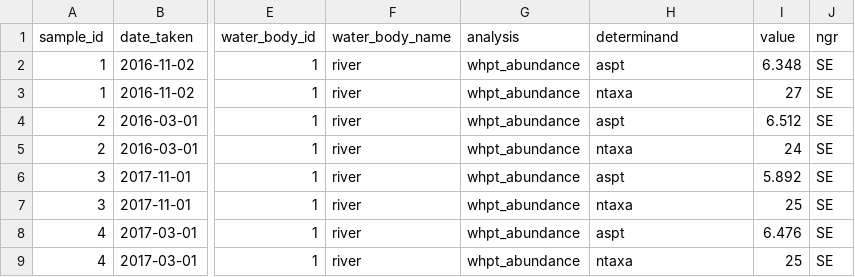
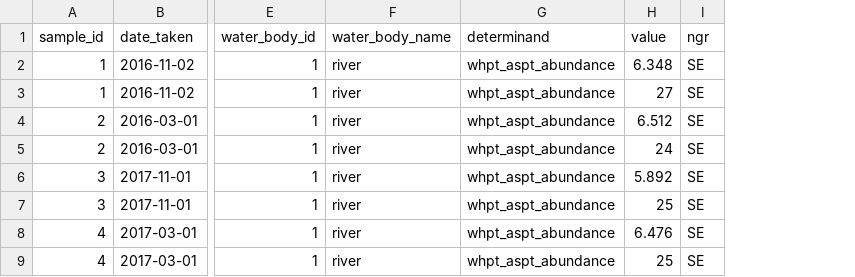
Before and after one commit to aquaMetrics/rict, a CSV file: inst/extdat/test-data.csv, drawn as a sheet; only a part is shown, gaps mark what is left out; removed rows and columns are numbered as before the commit, all else as after; the diff names each change by its address in the sheet, - before the commit and + after, or states it on an @@ line.

```diff
--- a/inst/extdat/test-data.csv
+++ b/inst/extdat/test-data.csv
-column G (analysis), rows 2-9: all whpt_abundance
-G2 (determinand): aspt
+G2 (determinand): whpt_aspt_abundance
-G3 (determinand): ntaxa
+G3 (determinand): whpt_aspt_abundance
-G4 (determinand): aspt
+G4 (determinand): whpt_aspt_abundance
-G5 (determinand): ntaxa
+G5 (determinand): whpt_aspt_abundance
-G6 (determinand): aspt
+G6 (determinand): whpt_aspt_abundance
-G7 (determinand): ntaxa
+G7 (determinand): whpt_aspt_abundance
-G8 (determinand): aspt
+G8 (determinand): whpt_aspt_abundance
-G9 (determinand): ntaxa
+G9 (determinand): whpt_aspt_abundance
```
Also changed, not shown: 2 other files.
